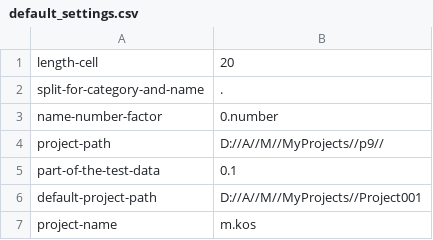
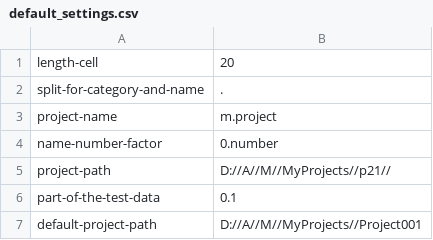
Before and after one commit to pihnasty/M, a CSV file: default_settings/default_settings.csv, drawn as a sheet.

Commit message:
Update saveData

```diff
--- a/default_settings/default_settings.csv
+++ b/default_settings/default_settings.csv
@@ -2,6 +2,6 @@ length-cell;20
 split-for-category-and-name;.
+project-name;m.project
 name-number-factor;0.number
-project-path;D://A//M//MyProjects//p9//
+project-path;D://A//M//MyProjects//p21//
 part-of-the-test-data;0.1
 default-project-path;D://A//M//MyProjects//Project001
-project-name;m.kos
```
Also changed, not shown: 30 other files.
